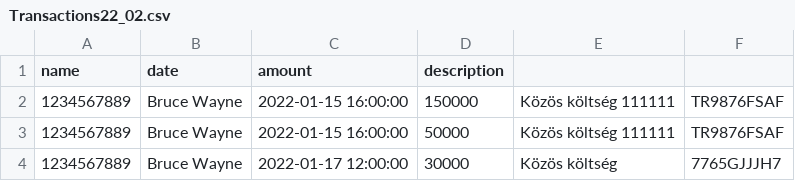
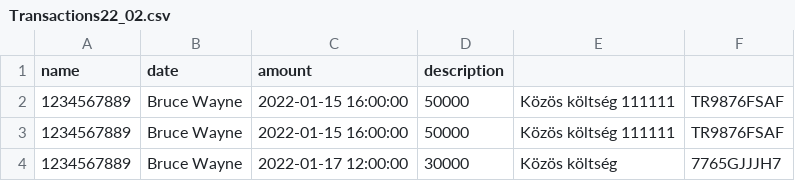
Before and after one commit to rb3ni/FlatApp, a CSV file: target/classes/Transactions22_02.csv, drawn as a sheet.

Commit message:
Block.updateTransactions fully functional

```diff
--- a/target/classes/Transactions22_02.csv
+++ b/target/classes/Transactions22_02.csv
@@ -1,3 +1,3 @@
 name, date, amount, description
-1234567889,Bruce Wayne,2022-01-15 16:00:00,150000,Közös költség 111111,TR9876FSAF
+1234567889,Bruce Wayne,2022-01-15 16:00:00,50000,Közös költség 111111,TR9876FSAF
 1234567889,Bruce Wayne,2022-01-15 16:00:00,50000,Közös költség 111111,TR9876FSAF
```
Also changed, not shown: 10 other files.
